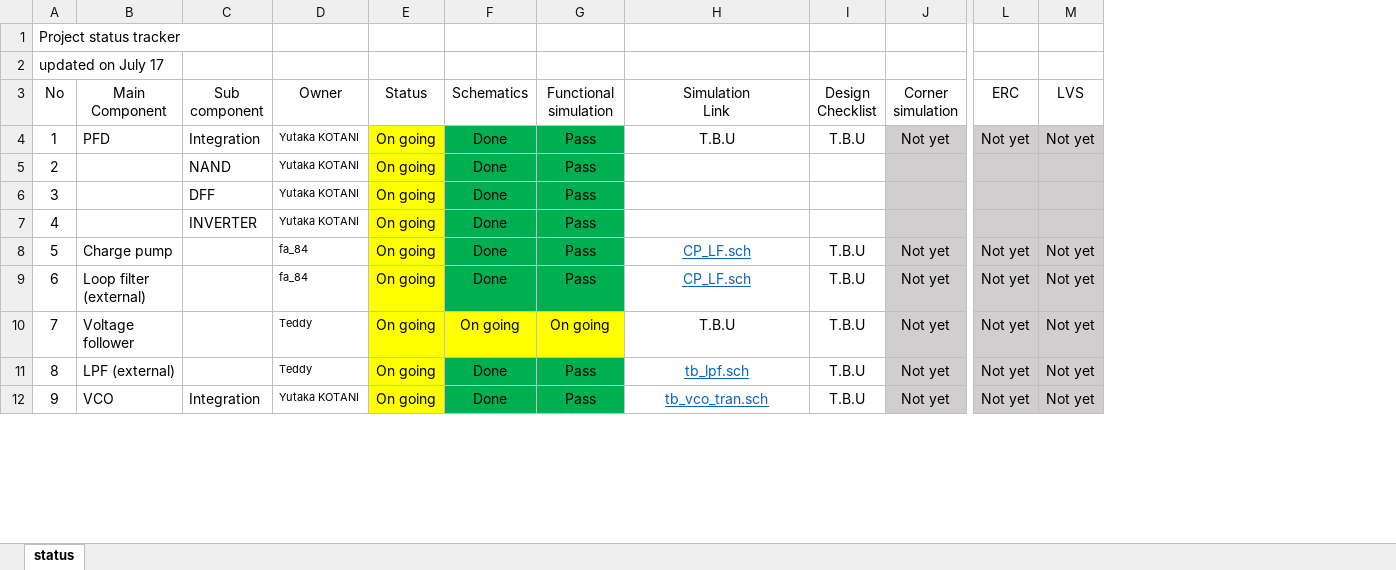
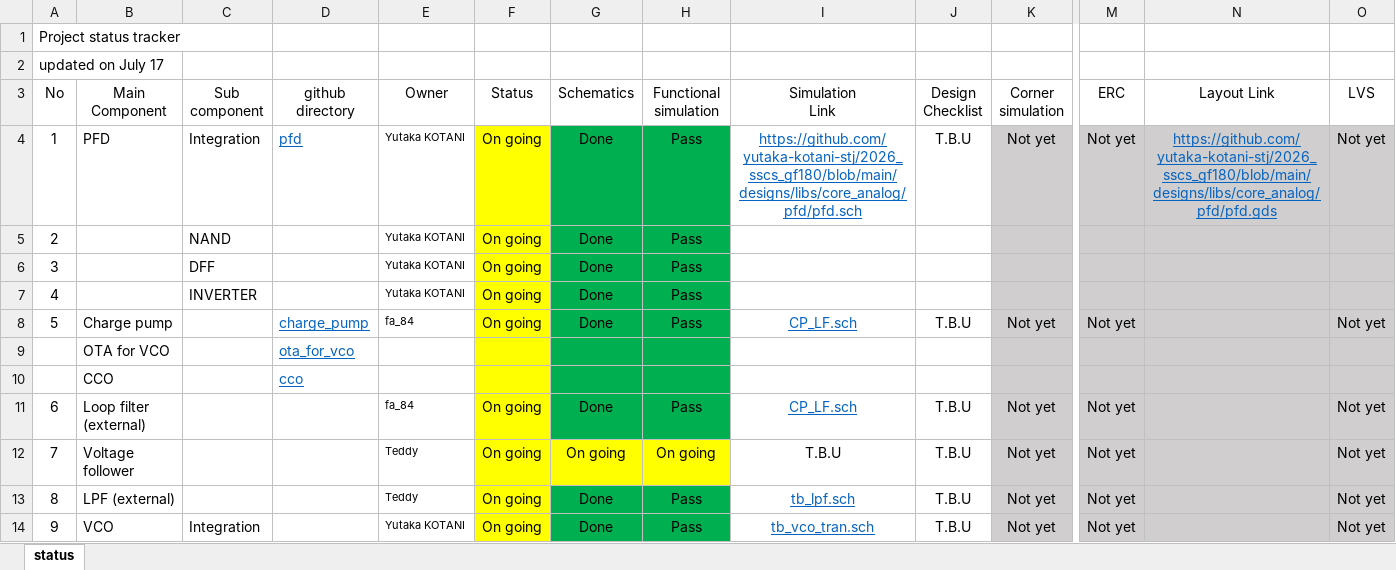
Before and after one commit to yutaka-kotani-stj/2026_sscs_gf180, an Excel workbook: review/project_status_tracker_super_long_wave.xlsx, sheet status, drawn as a sheet; only a part is shown, gaps mark what is left out; values as stored, in another font and other column widths than the file's, no borders; addresses are those after the commit; rows hold the shown columns only; the diff names each change by its address in the sheet, - before the commit and + after, or states it on an @@ line.

```diff
--- a/review/project_status_tracker_super_long_wave.xlsx (sheet status)
+++ b/review/project_status_tracker_super_long_wave.xlsx (sheet status)
+column D (github directory), rows 4-8: pfd |  |  |  | charge_pump
+column N (Layout Link), row 4: https://github.com/yutaka-kotani-stj/2026_sscs_gf180/blob/main/designs/libs/core_analog/pfd/pfd.gds
-I4 (Simulation Link): T.B.U
+I4 (Simulation Link): https://github.com/yutaka-kotani-stj/2026_sscs_gf180/blob/main/designs/libs/core_analog/pfd/pfd.sch
@@ I4 underline: off → on, text colour: black → #0563C1 @@
+row 9:  | OTA for VCO |  | ota_for_vco
+row 10:  | CCO |  | cco
```
Also changed, not shown: 3 other files.
